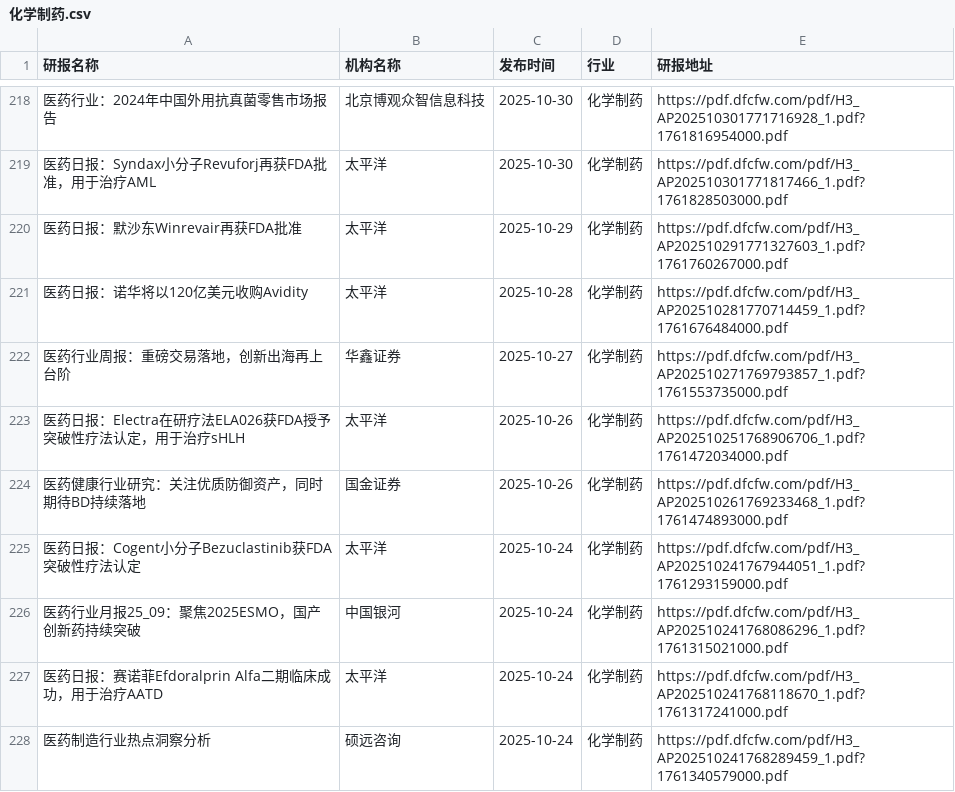
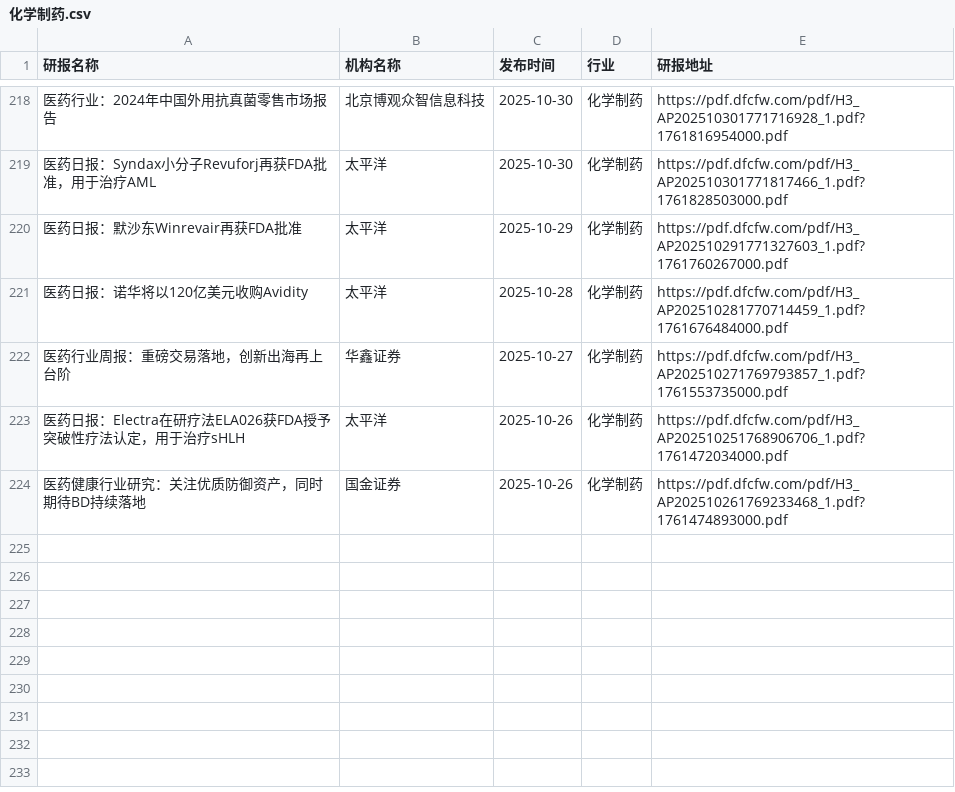
Before and after one commit to yueshandewu/dongcai_report, a CSV file: eastmoney/化学制药.csv, drawn as a sheet; only a part is shown, gaps mark what is left out; the diff names each change by its address in the sheet, - before the commit and + after, or states it on an @@ line.

```diff
--- a/eastmoney/化学制药.csv
+++ b/eastmoney/化学制药.csv
-row 225: 医药日报：Cogent小分子Bezuclastinib获FDA突破性疗法认定 | 太平洋 | 2025-10-24 | 化学制药 | https://pdf.dfcfw.com/pdf/H3_AP202510241767944051_1.pdf?1761293159000.pdf
-row 226: 医药行业月报25_09：聚焦2025ESMO，国产创新药持续突破 | 中国银河 | 2025-10-24 | 化学制药 | https://pdf.dfcfw.com/pdf/H3_AP202510241768086296_1.pdf?1761315021000.pdf
-row 227: 医药日报：赛诺菲Efdoralprin Alfa二期临床成功，用于治疗AATD | 太平洋 | 2025-10-24 | 化学制药 | https://pdf.dfcfw.com/pdf/H3_AP202510241768118670_1.pdf?1761317241000.pdf
-row 228: 医药制造行业热点洞察分析 | 硕远咨询 | 2025-10-24 | 化学制药 | https://pdf.dfcfw.com/pdf/H3_AP202510241768289459_1.pdf?1761340579000.pdf
```
Also changed, not shown: eastmoney/IT服务Ⅱ.csv, eastmoney/房地产开发.csv, 47 other files.
